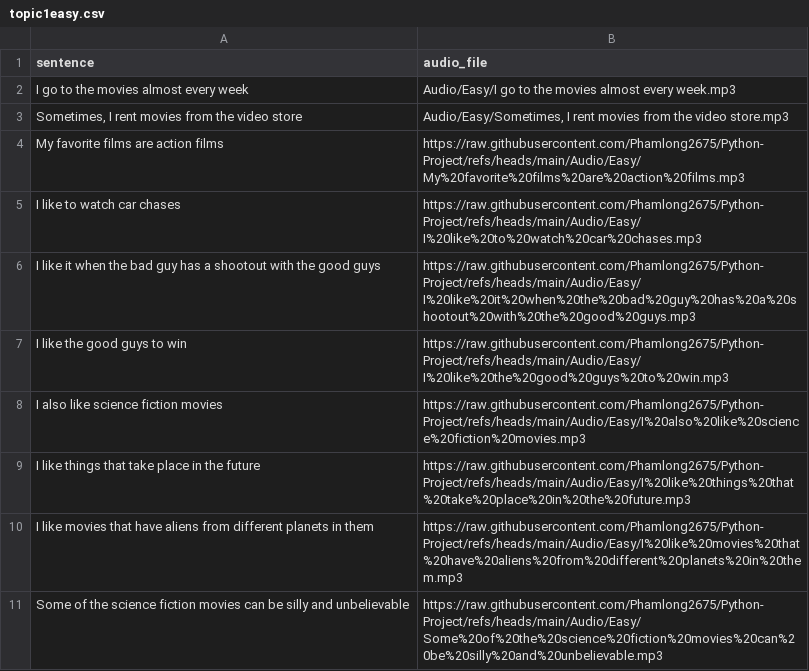
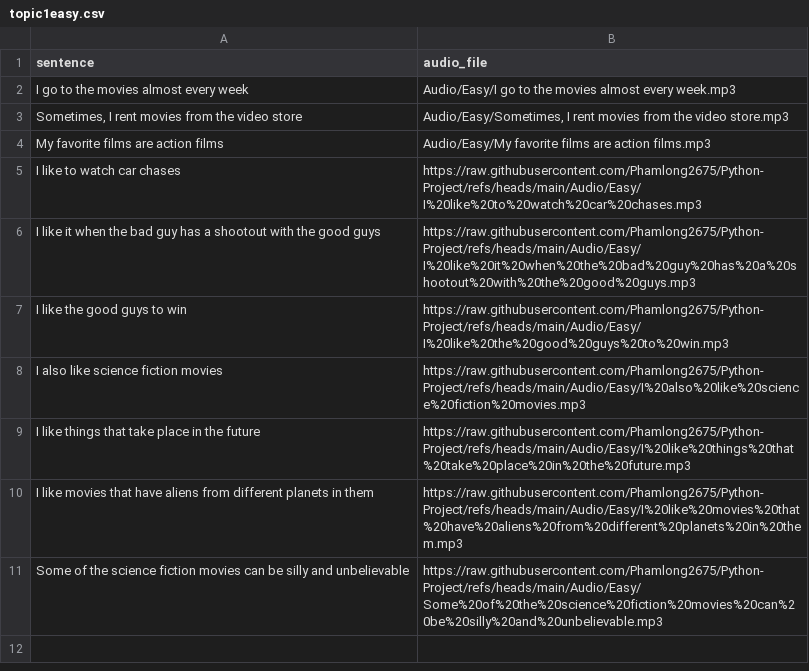
Before and after one commit to khlinhdao/Python-Project, a CSV file: Audio/topic1easy.csv, drawn as a sheet.

Commit message:
Update topic1easy.csv

```diff
--- a/Audio/topic1easy.csv
+++ b/Audio/topic1easy.csv
@@ -3,3 +3,3 @@ sentence,audio_file
 "Sometimes, I rent movies from the video store","Audio/Easy/Sometimes, I rent movies from the video store.mp3"
-"My favorite films are action films","https://raw.githubusercontent.com/Phamlong2675/Python-Project/refs/heads/main/Audio/Easy/My%20favorite%20films%20are%20action%20films.mp3"
+"My favorite films are action films","Audio/Easy/My favorite films are action films.mp3"
 "I like to watch car chases","https://raw.githubusercontent.com/Phamlong2675/Python-Project/refs/heads/main/Audio/Easy/I%20like%20to%20watch%20car%20chases.mp3"
```
